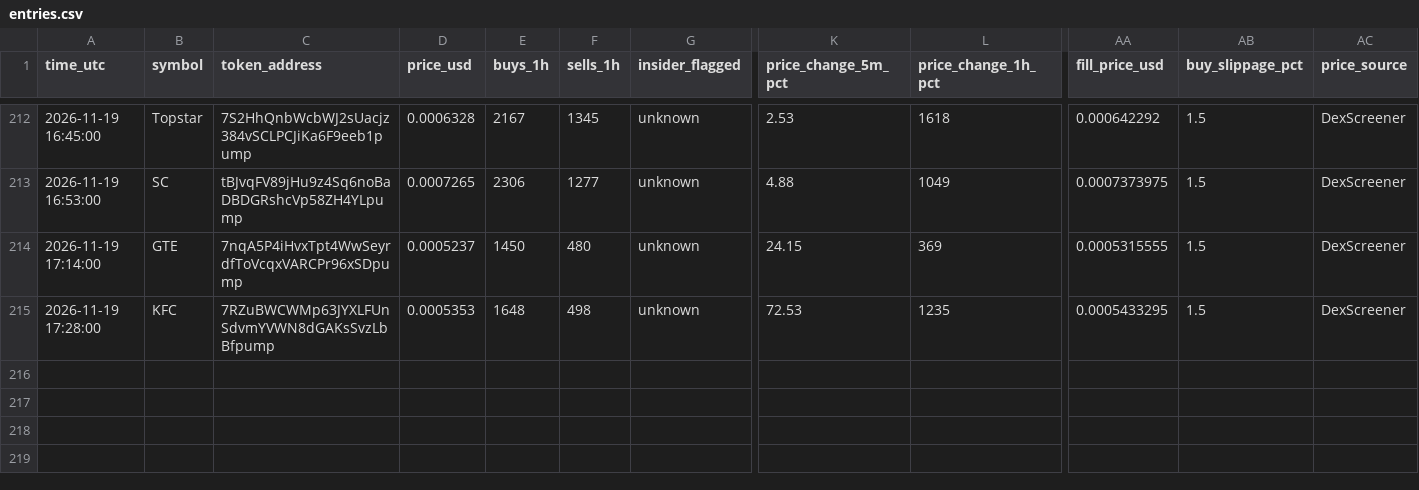
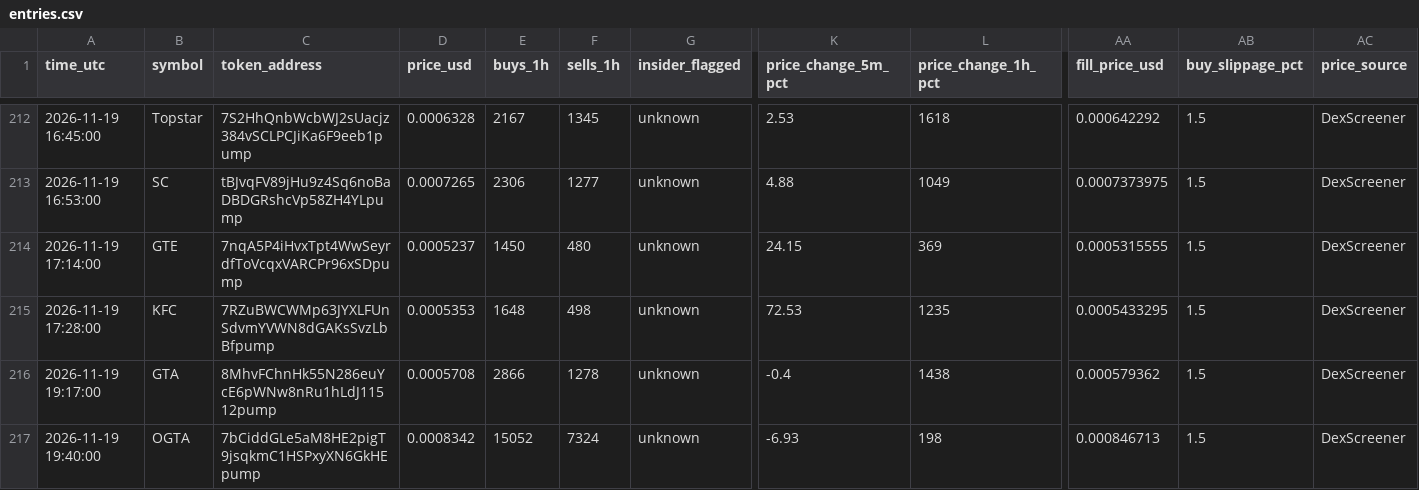
Before and after one commit to Asayed36/trading-bot, a CSV file: data/main-1min/liquid/l1/entries.csv, drawn as a sheet; only a part is shown, gaps mark what is left out; rows hold the shown columns only; the diff names each change by its address in the sheet, - before the commit and + after, or states it on an @@ line.

```diff
--- a/data/main-1min/liquid/l1/entries.csv
+++ b/data/main-1min/liquid/l1/entries.csv
+row 216: 2026-11-19 19:17:00 | GTA | 8MhvFChnHk55N286euYcE6pWNw8nRu1hLdJ11512pump | 0.0005708 | 2866 | 1278 | unknown | -0.4 | 1438 | 0.000579362 | 1.5 | DexScreener
+row 217: 2026-11-19 19:40:00 | OGTA | 7bCiddGLe5aM8HE2pigT9jsqkmC1HSPxyXN6GkHEpump | 0.0008342 | 15052 | 7324 | unknown | -6.93 | 198 | 0.000846713 | 1.5 | DexScreener
```
Also changed, not shown: data/launch/launches.csv, data/main-1min/liquid/l1/journal.csv, 31 other files.
